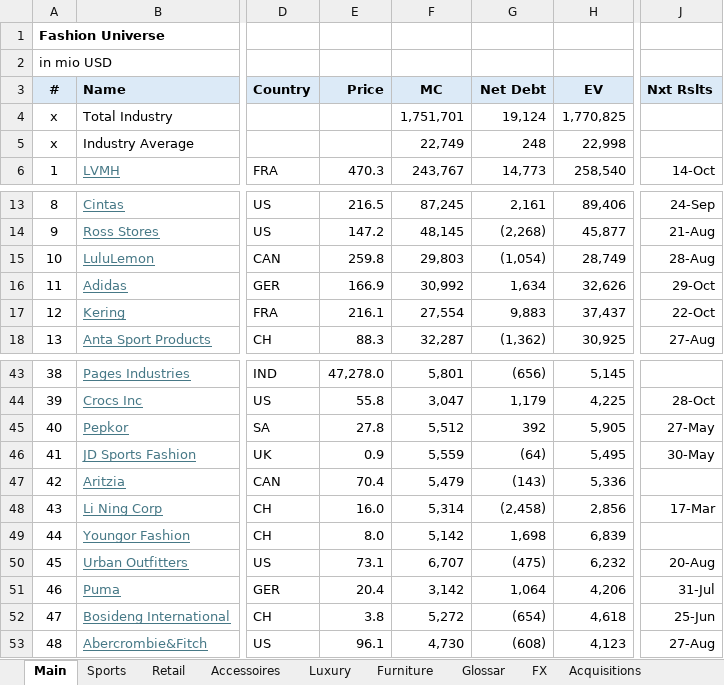
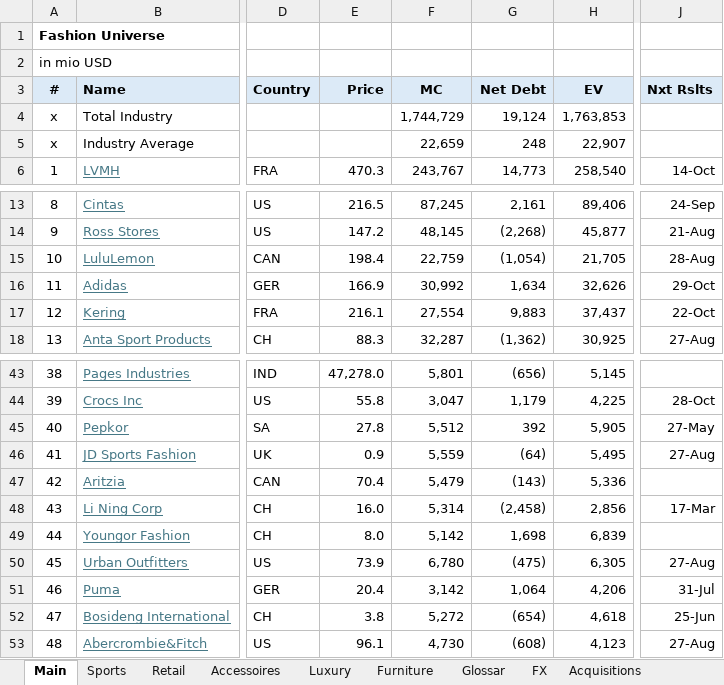
Before and after one commit to oscarsettje/MetaModels, an Excel workbook: Fashion.xlsx, sheet Main, drawn as a sheet; only a part is shown, gaps mark what is left out; values as stored, in another font and other column widths than the file's, no borders; the diff names each change by its address in the sheet, - before the commit and + after, or states it on an @@ line.

```diff
--- a/Fashion.xlsx (sheet Main)
+++ b/Fashion.xlsx (sheet Main)
-F4 (MC): 1,751,701
+F4 (MC): 1,744,729
-H4 (EV): 1,770,825
+H4 (EV): 1,763,853
-F5 (MC): 22,749
+F5 (MC): 22,659
-H5 (EV): 22,998
+H5 (EV): 22,907
-E15 (Price): 259.8
+E15 (Price): 198.4
-F15 (MC): 29,803
+F15 (MC): 22,759
-H15 (EV): 28,749
+H15 (EV): 21,705
-J46 (Nxt Rslts): 30-May
+J46 (Nxt Rslts): 27-Aug
-E50 (Price): 73.1
+E50 (Price): 73.9
-F50 (MC): 6,707
+F50 (MC): 6,780
-H50 (EV): 6,232
+H50 (EV): 6,305
-J50 (Nxt Rslts): 20-Aug
+J50 (Nxt Rslts): 27-Aug
```
Also changed, not shown: sheet Luxury, sheet Acquisitions, sheet Furniture, formulas that keep their value, Hedge Funds (1).xlsx, Watchlist .xlsx.
